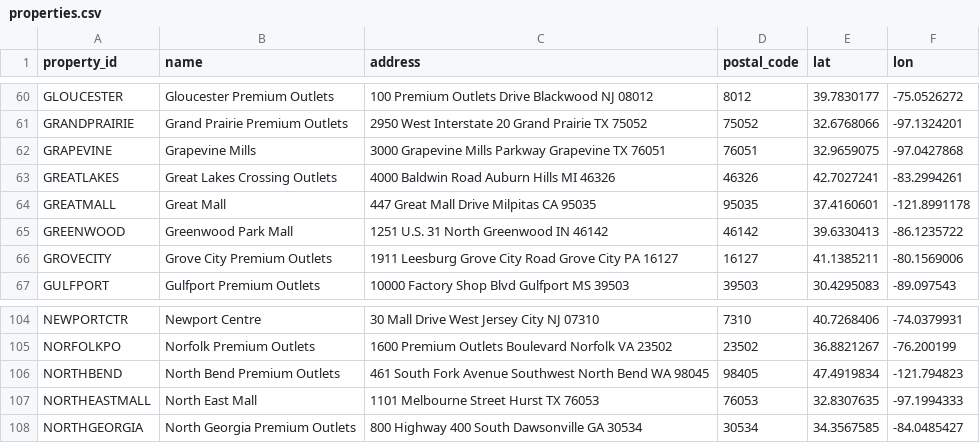
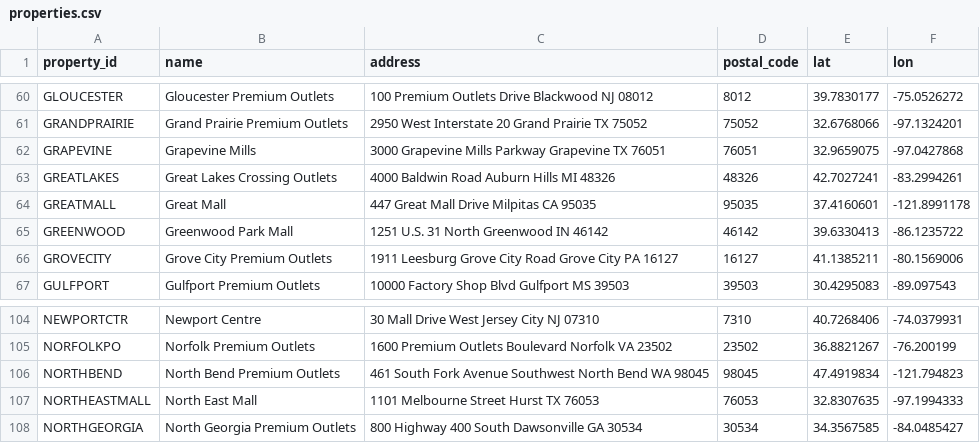
Before and after one commit to lordnader2002-sudo/Protest-Tracker-v2, a CSV file: properties.csv, drawn as a sheet; only a part is shown, gaps mark what is left out.

```diff
--- a/properties.csv
+++ b/properties.csv
@@ -62,3 +62,3 @@ GRANDPRAIRIE,Grand Prairie Premium Outlets,2950 West Interstate 20 Grand Prairie
 GRAPEVINE,Grapevine Mills,3000 Grapevine Mills Parkway Grapevine TX 76051,76051,32.9659075,-97.0427868
-GREATLAKES,Great Lakes Crossing Outlets,4000 Baldwin Road Auburn Hills MI 46326,46326,42.7027241,-83.2994261
+GREATLAKES,Great Lakes Crossing Outlets,4000 Baldwin Road Auburn Hills MI 48326,48326,42.7027241,-83.2994261
 GREATMALL,Great Mall,447 Great Mall Drive Milpitas CA 95035,95035,37.4160601,-121.8991178
@@ -105,3 +105,3 @@ NEWPORTCTR,Newport Centre,30 Mall Drive West Jersey City NJ 07310,7310,40.726840
 NORFOLKPO,Norfolk Premium Outlets,1600 Premium Outlets Boulevard Norfolk VA 23502,23502,36.8821267,-76.200199
-NORTHBEND,North Bend Premium Outlets,461 South Fork Avenue Southwest North Bend WA 98045,98405,47.4919834,-121.794823
+NORTHBEND,North Bend Premium Outlets,461 South Fork Avenue Southwest North Bend WA 98045,98045,47.4919834,-121.794823
 NORTHEASTMALL,North East Mall,1101 Melbourne Street Hurst TX 76053,76053,32.8307635,-97.1994333
```
Also changed, not shown: 2 other files.
